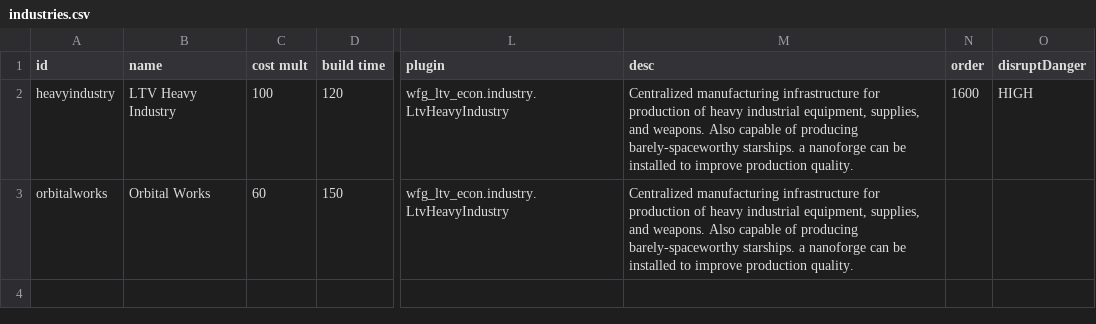
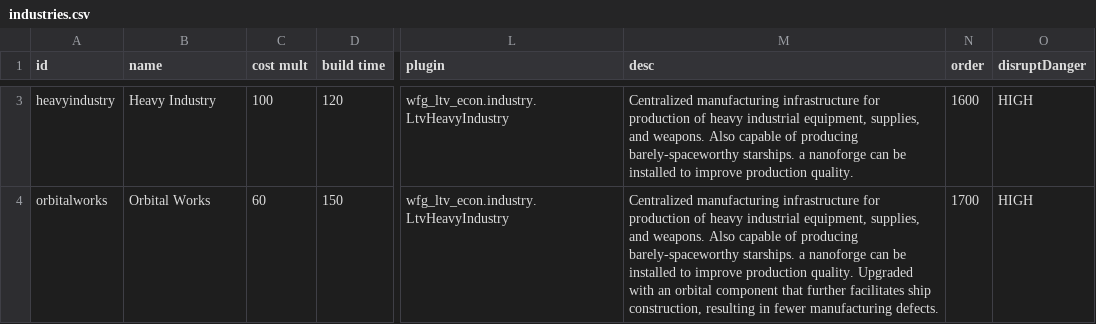
Before and after one commit to WolframSegler/LTV_Economy, a CSV file: data/campaign/industries.csv, drawn as a sheet; only a part is shown, gaps mark what is left out; addresses are those after the commit; the diff covers the shown part only; the diff names each change by its address in the sheet, - before the commit and + after, or states it on an @@ line.

```diff
--- a/data/campaign/industries.csv
+++ b/data/campaign/industries.csv
-B3 (name): LTV Heavy Industry
+B3 (name): Heavy Industry
-M4 (desc): …production quality.
+M4 (desc): …production quality. Upgraded with an orbital component that further facilitates ship construction, resulting in fewer manufacturing defects.
-N4 (order): (empty)
+N4 (order): 1700
-O4 (disruptDanger): (empty)
+O4 (disruptDanger): HIGH
```
Also changed, not shown: 1 added row elsewhere in this file, data/campaign/FINALindustries.csv, 3 other files.
